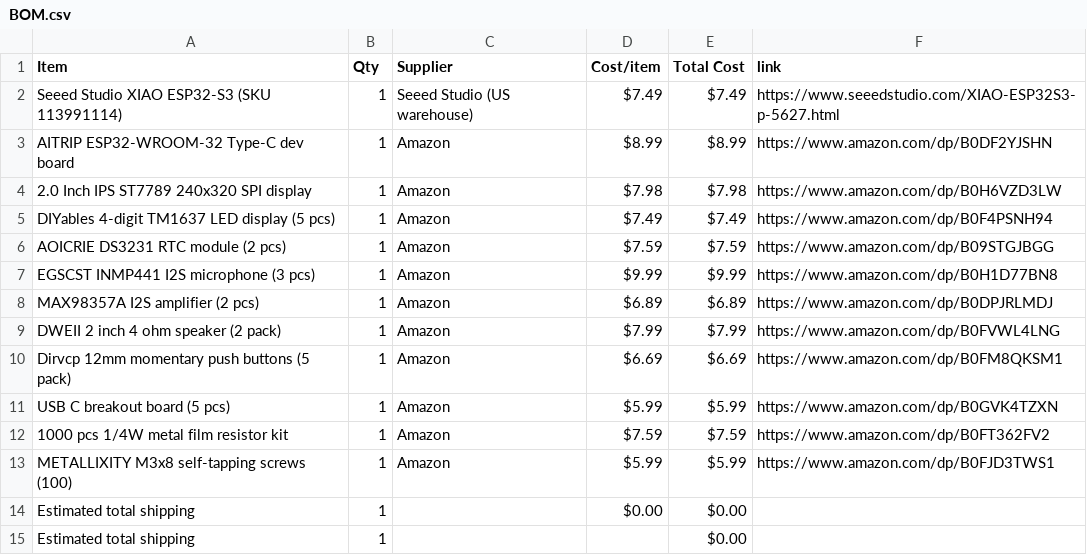
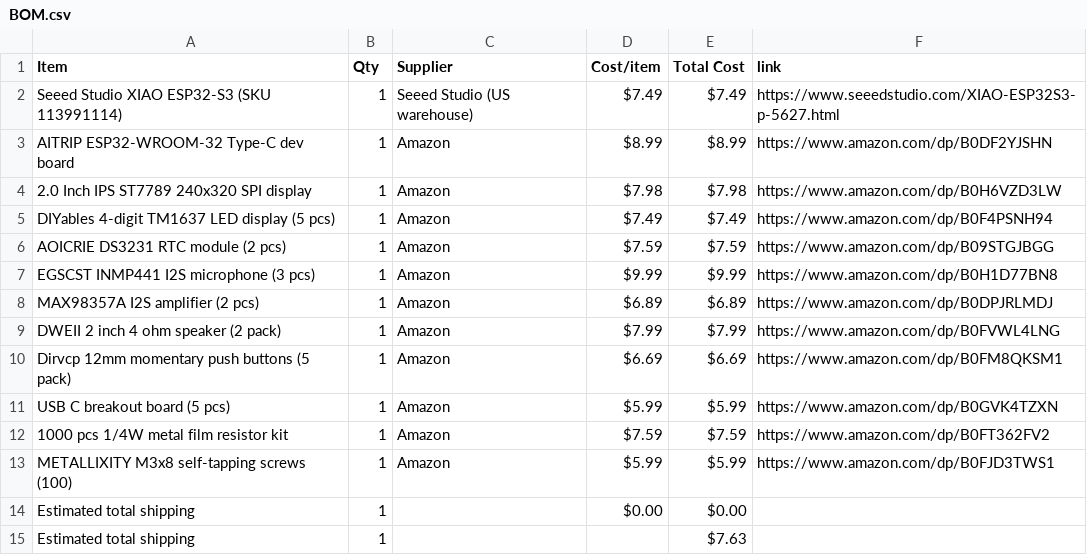
Before and after one commit to Mflash777/CarclockHack, a CSV file: BOM.csv, drawn as a sheet.

Commit message:
Sync HackClock Car from Half Life

```diff
--- a/BOM.csv
+++ b/BOM.csv
@@ -14,2 +14,2 @@ METALLIXITY M3x8 self-tapping screws (100),1,Amazon,$5.99,$5.99,https://www.amaz
 Estimated total shipping,1,,$0.00,$0.00,
-Estimated total shipping,1,,,$0.00,
+Estimated total shipping,1,,,$7.63,
```
